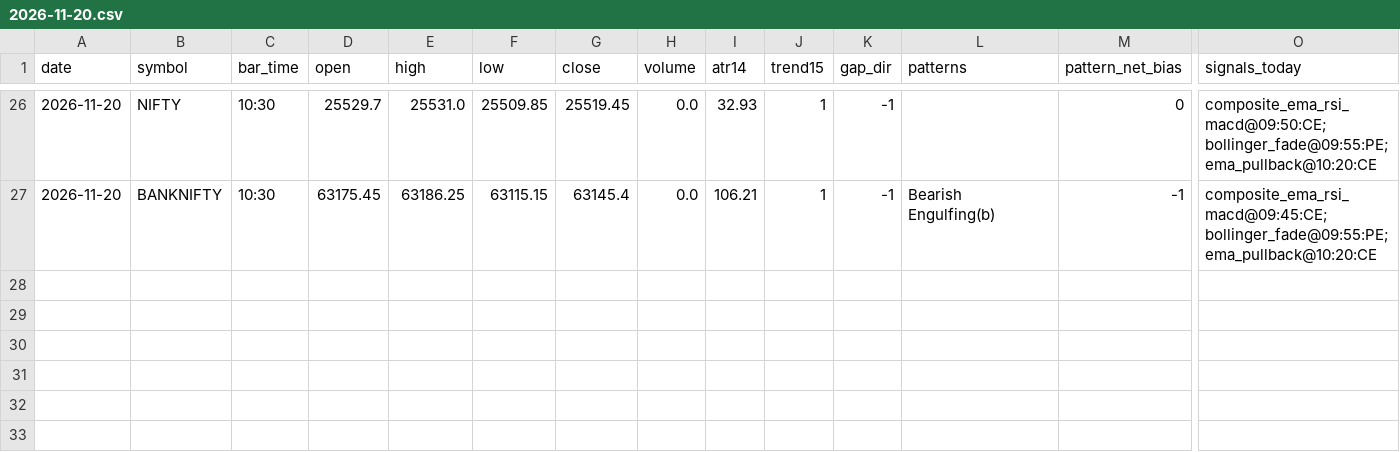
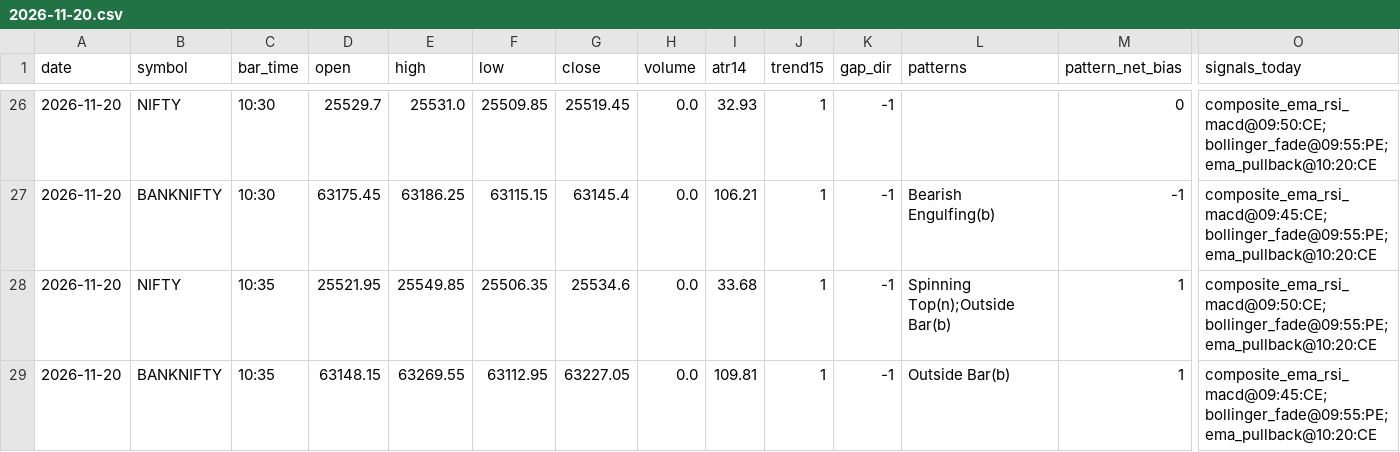
Before and after one commit to kothasanketh93-afk/options-alert-scanner, a CSV file: ledger/pattern_tape/2026-11-20.csv, drawn as a sheet; only a part is shown, gaps mark what is left out; rows hold the shown columns only; the diff names each change by its address in the sheet, - before the commit and + after, or states it on an @@ line.

```diff
--- a/ledger/pattern_tape/2026-11-20.csv
+++ b/ledger/pattern_tape/2026-11-20.csv
+row 28: 2026-11-20 | NIFTY | 10:35 | 25521.95 | 25549.85 | 25506.35 | 25534.6 | 0.0 | 33.68 | 1 | -1 | Spinning Top(n);Outside Bar(b) | 1 | composite_ema_rsi_macd@09:50:CE;bollinger_fade@09:55:PE;ema_pullback@10:20:CE
+row 29: 2026-11-20 | BANKNIFTY | 10:35 | 63148.15 | 63269.55 | 63112.95 | 63227.05 | 0.0 | 109.81 | 1 | -1 | Outside Bar(b) | 1 | composite_ema_rsi_macd@09:45:CE;bollinger_fade@09:55:PE;ema_pullback@10:20:CE
```
Also changed, not shown: 3 other files.
